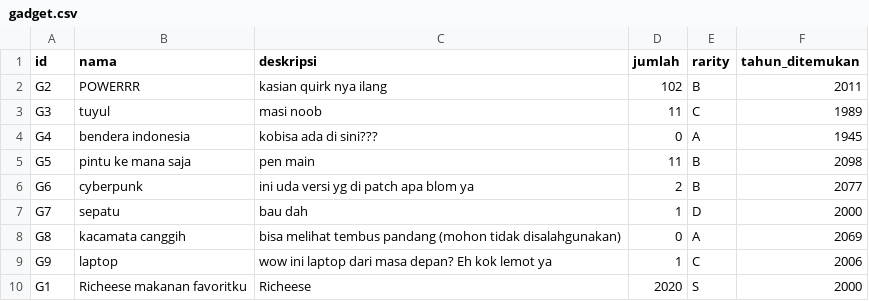
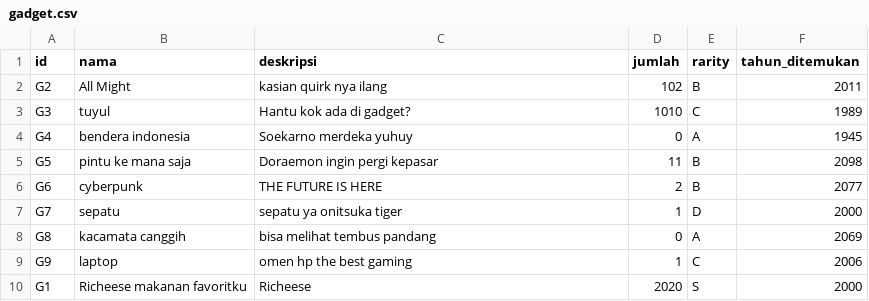
Before and after one commit to IloveNooodles/Inventory-Game, a CSV file: data/gadget.csv, drawn as a sheet.

```diff
--- a/data/gadget.csv
+++ b/data/gadget.csv
@@ -1,10 +1,10 @@
 id;nama;deskripsi;jumlah;rarity;tahun_ditemukan
-G2;POWERRR;kasian quirk nya ilang;102;B;2011
-G3;tuyul;masi noob;11;C;1989
-G4;bendera indonesia;kobisa ada di sini???;0;A;1945
-G5;pintu ke mana saja;pen main;11;B;2098
-G6;cyberpunk;ini uda versi yg di patch apa blom ya;2;B;2077
-G7;sepatu;bau dah;1;D;2000
-G8;kacamata canggih;bisa melihat tembus pandang (mohon tidak disalahgunakan);0;A;2069
-G9;laptop;wow ini laptop dari masa depan? Eh kok lemot ya;1;C;2006
+G2;All Might;kasian quirk nya ilang;102;B;2011
+G3;tuyul;Hantu kok ada di gadget?;1010;C;1989
+G4;bendera indonesia;Soekarno merdeka yuhuy;0;A;1945
+G5;pintu ke mana saja;Doraemon ingin pergi kepasar;11;B;2098
+G6;cyberpunk;THE FUTURE IS HERE;2;B;2077
+G7;sepatu;sepatu ya onitsuka tiger;1;D;2000
+G8;kacamata canggih;bisa melihat tembus pandang;0;A;2069
+G9;laptop;omen hp the best gaming;1;C;2006
 G1;Richeese makanan favoritku;Richeese;2020;S;2000
```
Also changed, not shown: data/gadget_borrow_history.csv, 10 other files.
